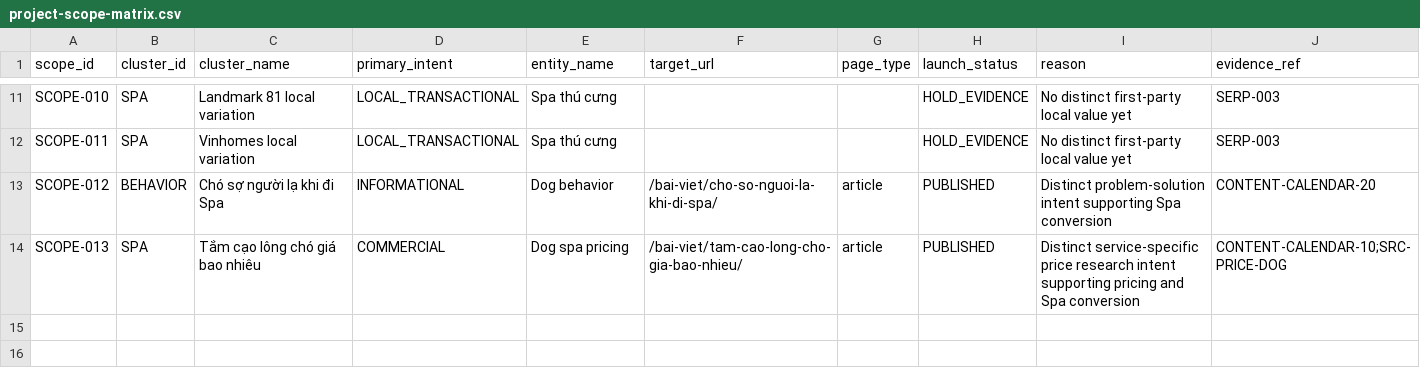
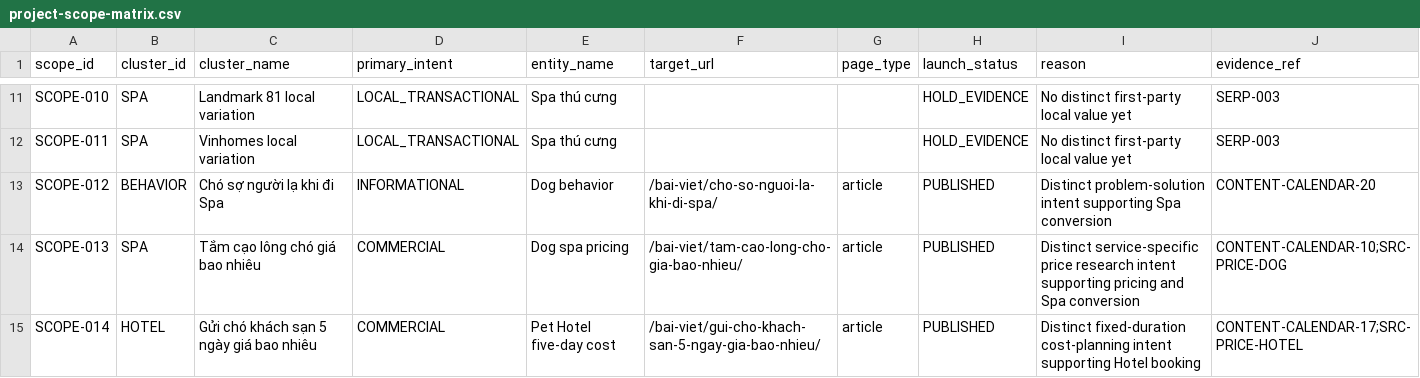
Before and after one commit to capquangfptminhlh/mimi, a CSV file: .website-os/evidence/project-scope-matrix.csv, drawn as a sheet; only a part is shown, gaps mark what is left out; the diff names each change by its address in the sheet, - before the commit and + after, or states it on an @@ line.

Commit message:
seo: add 5-day hotel article to project scope

```diff
--- a/.website-os/evidence/project-scope-matrix.csv
+++ b/.website-os/evidence/project-scope-matrix.csv
+row 15: SCOPE-014 | HOTEL | Gửi chó khách sạn 5 ngày giá bao nhiêu | COMMERCIAL | Pet Hotel five-day cost | /bai-viet/gui-cho-khach-san-5-ngay-gia-bao-nhieu/ | article | PUBLISHED | Distinct fixed-duration cost-planning intent supporting Hotel booking | CONTENT-CALENDAR-17;SRC-PRICE-HOTEL
```
